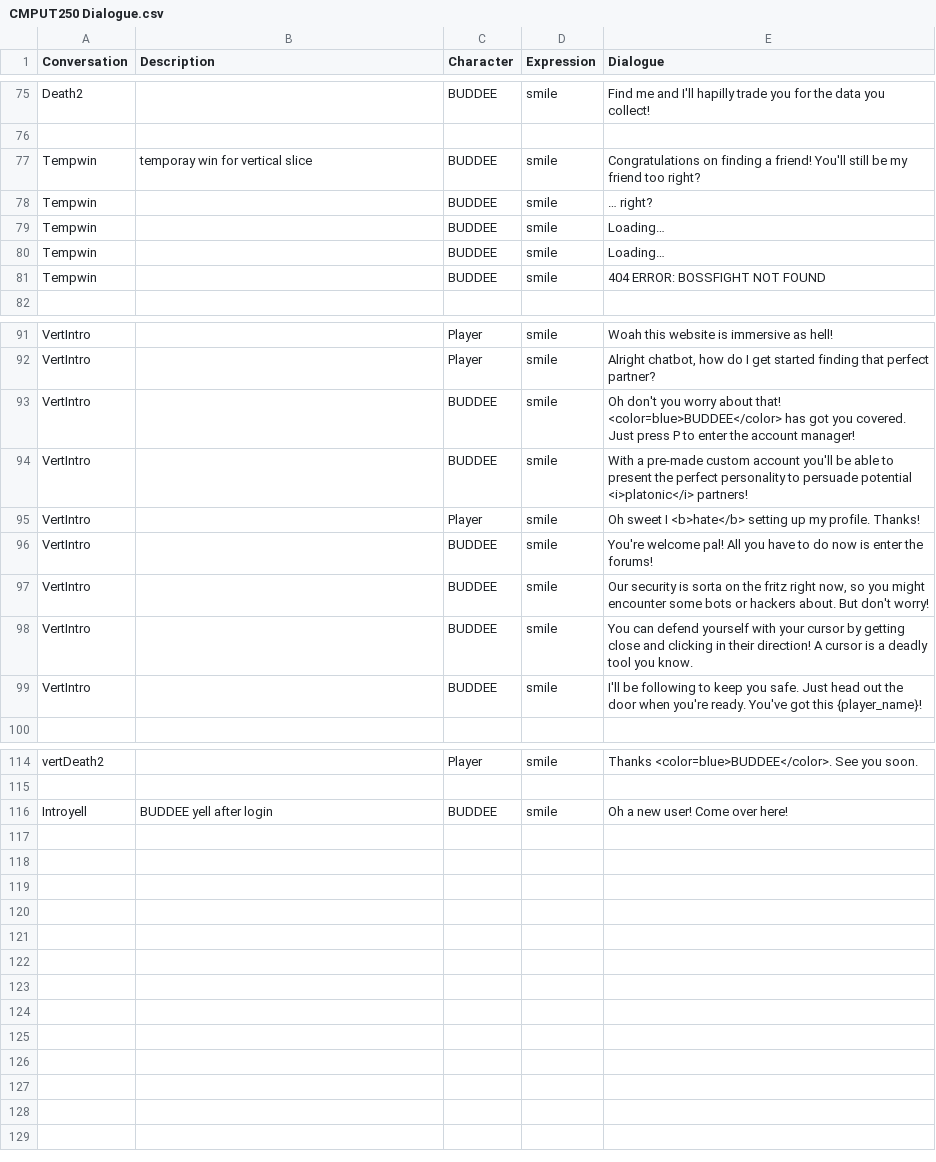
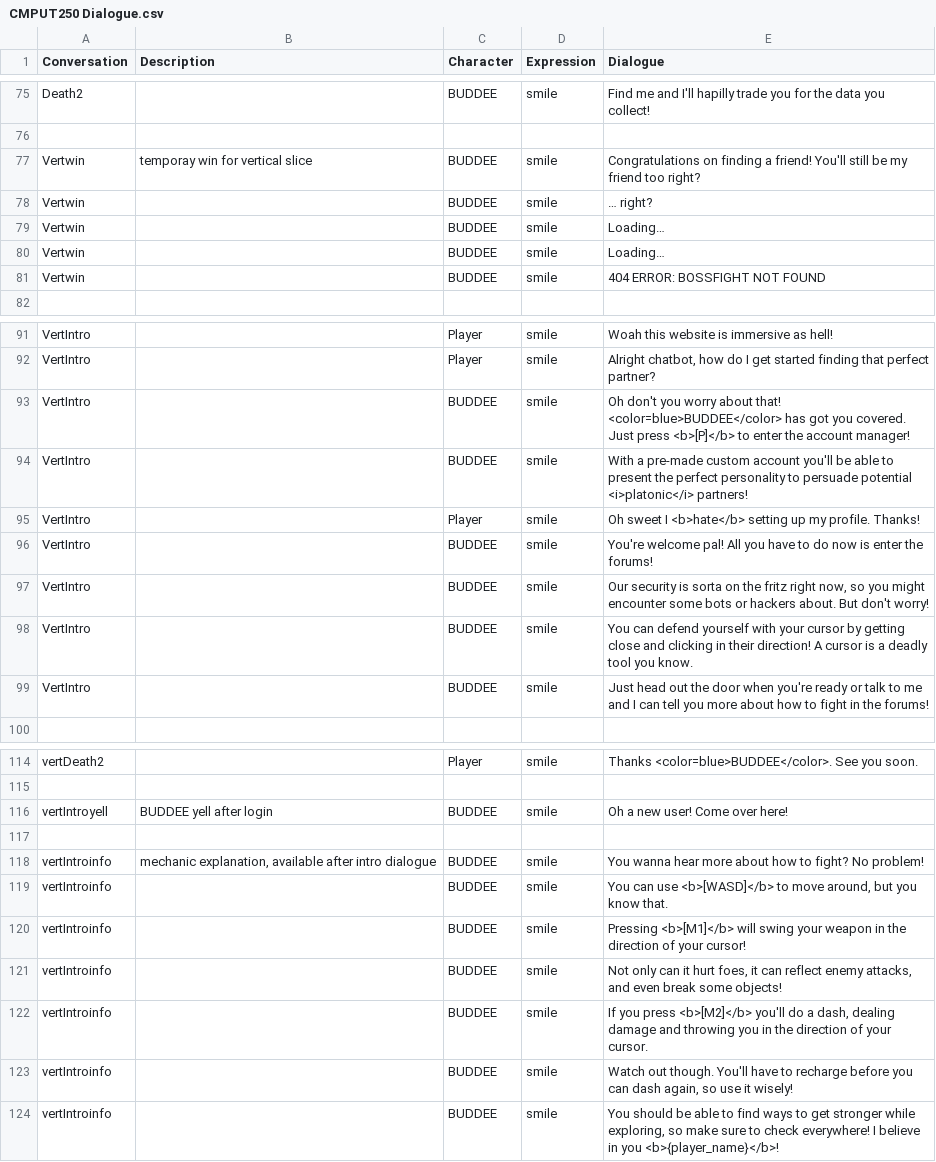
Before and after one commit to TalesTwo/NickTendo, a CSV file: Assets/CSV Files/Writing/CMPUT250 Dialogue.csv, drawn as a sheet; only a part is shown, gaps mark what is left out.

Commit message:
added mechanic description

```diff
--- a/Assets/CSV Files/Writing/CMPUT250 Dialogue.csv
+++ b/Assets/CSV Files/Writing/CMPUT250 Dialogue.csv
@@ -76,7 +76,7 @@ Death2,,BUDDEE,smile,Find me and I'll hapilly trade you for the data you collect
 ,,,,
-Tempwin,temporay win for vertical slice,BUDDEE,smile,Congratulations on finding a friend! You'll still be my friend too right?
-Tempwin,,BUDDEE,smile,… right?
-Tempwin,,BUDDEE,smile,Loading…
-Tempwin,,BUDDEE,smile,Loading…
-Tempwin,,BUDDEE,smile,404 ERROR: BOSSFIGHT NOT FOUND
+Vertwin,temporay win for vertical slice,BUDDEE,smile,Congratulations on finding a friend! You'll still be my friend too right?
+Vertwin,,BUDDEE,smile,… right?
+Vertwin,,BUDDEE,smile,Loading…
+Vertwin,,BUDDEE,smile,Loading…
+Vertwin,,BUDDEE,smile,404 ERROR: BOSSFIGHT NOT FOUND
 ,,,,
@@ -92,3 +92,3 @@ VertIntro,,Player,smile,Woah this website is immersive as hell!
 VertIntro,,Player,smile,"Alright chatbot, how do I get started finding that perfect partner?"
-VertIntro,,BUDDEE,smile,Oh don't you worry about that! <color=blue>BUDDEE</color> has got you covered. Just press P to enter the account manager!
+VertIntro,,BUDDEE,smile,Oh don't you worry about that! <color=blue>BUDDEE</color> has got you covered. Just press <b>[P]</b> to enter the account manager!
 VertIntro,,BUDDEE,smile,With a pre-made custom account you'll be able to present the perfect personality to persuade potential <i>platonic</i> partners!
@@ -98,3 +98,3 @@ VertIntro,,BUDDEE,smile,"Our security is sorta on the fritz right now, so you mi
 VertIntro,,BUDDEE,smile,You can defend yourself with your cursor by getting close and clicking in their direction! A cursor is a deadly tool you know.
-VertIntro,,BUDDEE,smile,I'll be following to keep you safe. Just head out the door when you're ready. You've got this {player_name}!
+VertIntro,,BUDDEE,smile,Just head out the door when you're ready or talk to me and I can tell you more about how to fight in the forums!
 ,,,,
@@ -115,2 +115,10 @@ vertDeath2,,Player,smile,Thanks <color=blue>BUDDEE</color>. See you soon.
 ,,,,
-Introyell,BUDDEE yell after login,BUDDEE,smile,Oh a new user! Come over here!
+vertIntroyell,BUDDEE yell after login,BUDDEE,smile,Oh a new user! Come over here!
+,,,,
+vertIntroinfo,"mechanic explanation, available after intro dialogue",BUDDEE,smile,You wanna hear more about how to fight? No problem!
+vertIntroinfo,,BUDDEE,smile,"You can use <b>[WASD]</b> to move around, but you know that."
+vertIntroinfo,,BUDDEE,smile,Pressing <b>[M1]</b> will swing your weapon in the direction of your cursor!
+vertIntroinfo,,BUDDEE,smile,"Not only can it hurt foes, it can reflect enemy attacks, and even break some objects!"
+vertIntroinfo,,BUDDEE,smile,"If you press <b>[M2]</b> you'll do a dash, dealing damage and throwing you in the direction of your cursor."
+vertIntroinfo,,BUDDEE,smile,"Watch out though. You'll have to recharge before you can dash again, so use it wisely!"
+vertIntroinfo,,BUDDEE,smile,"You should be able to find ways to get stronger while exploring, so make sure to check everywhere! I believe in you <b>{player_name}</b>!"
```
